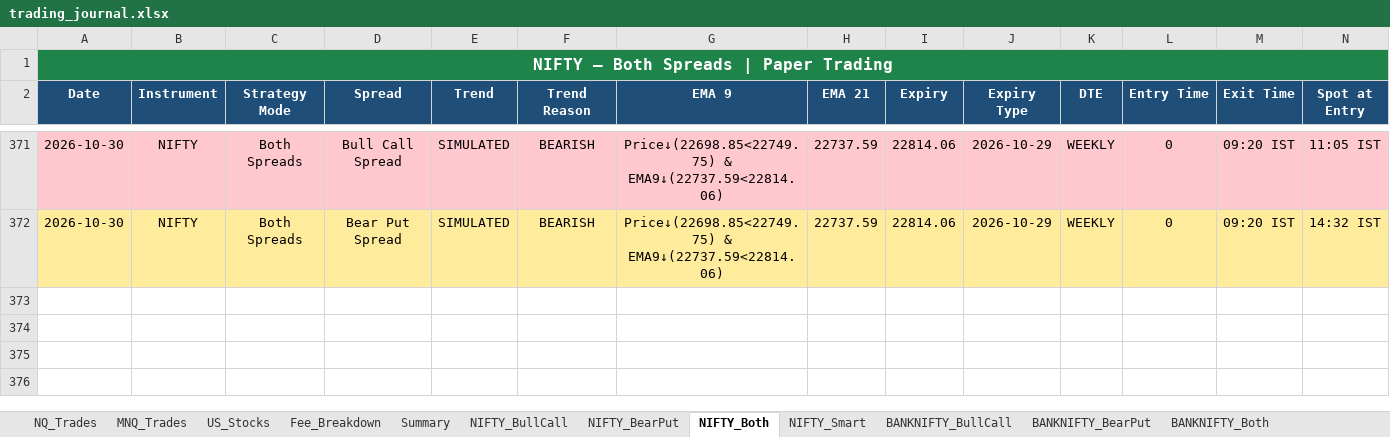
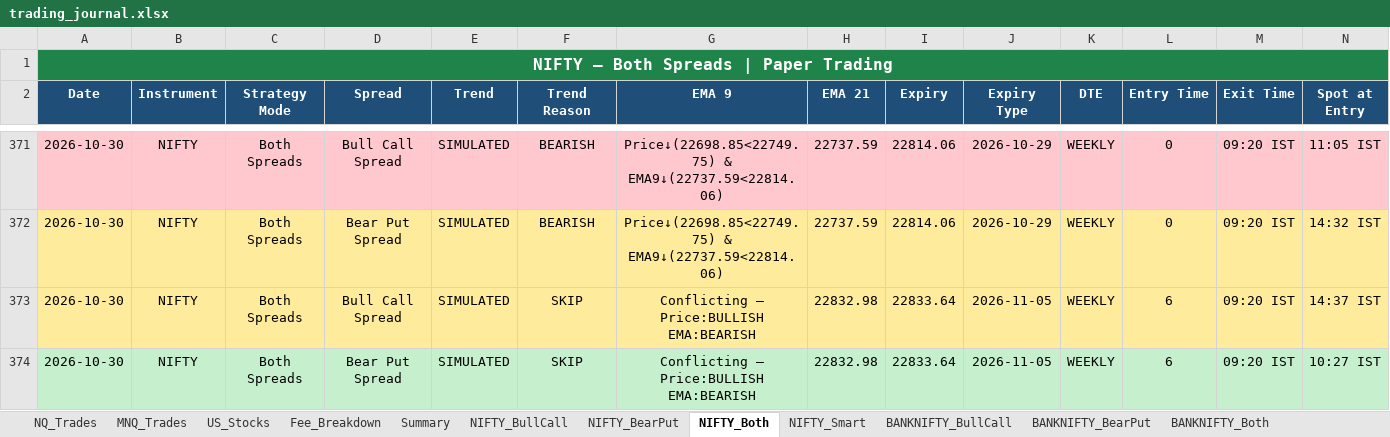
Before and after one commit to Abu086/nq-mnq-bot, an Excel workbook: trading_journal.xlsx, sheet NIFTY_Both, drawn as a sheet; only a part is shown, gaps mark what is left out; values as stored, in another font and other column widths than the file's, no borders; rows hold the shown columns only; the diff names each change by its address in the sheet, - before the commit and + after, or states it on an @@ line.

```diff
--- a/trading_journal.xlsx (sheet NIFTY_Both)
+++ b/trading_journal.xlsx (sheet NIFTY_Both)
+row 373: 2026-10-30 | NIFTY | Both Spreads | Bull Call Spread | SIMULATED | SKIP | Conflicting — Price:BULLISH EMA:BEARISH | 22832.98 | 22833.64 | 2026-11-05 | WEEKLY | 6 | 09:20 IST | 14:37 IST
+row 374: 2026-10-30 | NIFTY | Both Spreads | Bear Put Spread | SIMULATED | SKIP | Conflicting — Price:BULLISH EMA:BEARISH | 22832.98 | 22833.64 | 2026-11-05 | WEEKLY | 6 | 09:20 IST | 10:27 IST
```
Also changed, not shown: sheet BANKNIFTY_Both, sheet BANKNIFTY_Smart, sheet NIFTY_BearPut, sheet NIFTY_BullCall, sheet BANKNIFTY_BearPut, sheet BANKNIFTY_BullCall, 4 more sheets, 2 other files.
